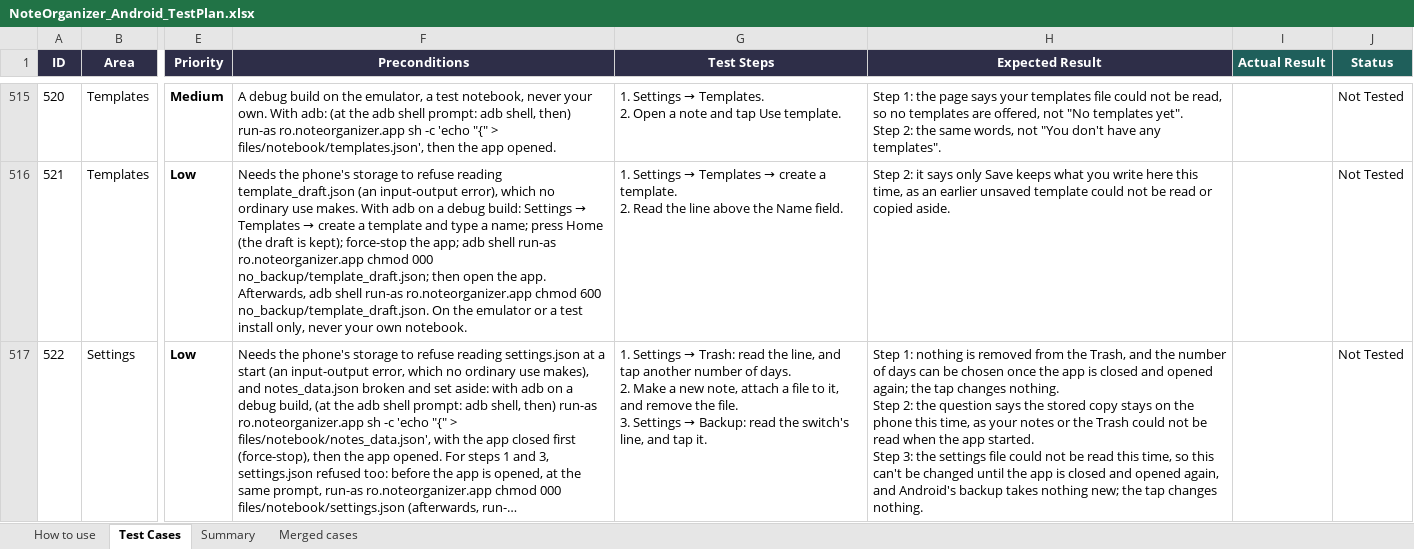
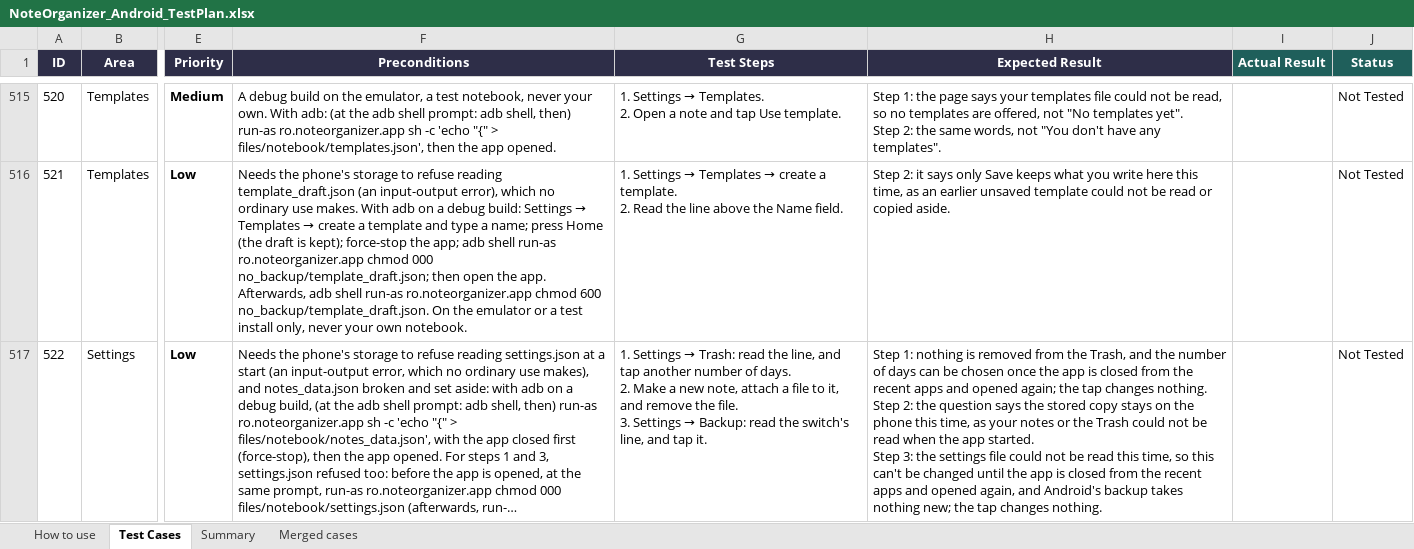
Before and after one commit to AlexandraMoldovan95/noteOrganizerForAndroid, an Excel workbook: qa/NoteOrganizer_Android_TestPlan.xlsx, sheet Test Cases, drawn as a sheet; only a part is shown, gaps mark what is left out; long unchanged cells end in …; values as stored, in another font and other column widths than the file's, no borders; ↵ is a line break in a cell; the diff covers the shown part only; the diff names each change by its address in the sheet, - before the commit and + after, or states it on an @@ line.

```diff
--- a/qa/NoteOrganizer_Android_TestPlan.xlsx (sheet Test Cases)
+++ b/qa/NoteOrganizer_Android_TestPlan.xlsx (sheet Test Cases)
-H517 (Expected Result): …is closed and opened again; the tap changes nothing. ↵ Step 2: the question says the stored copy stays on the phone this time, as your notes or the Trash could not be read when the app started. ↵ Step 3: the settings file could not be read this time, so this can't be changed until the app is closed and opened…
+H517 (Expected Result): …is closed from the recent apps and opened again; the tap changes nothing. ↵ Step 2: the question says the stored copy stays on the phone this time, as your notes or the Trash could not be read when the app started. ↵ Step 3: the settings file could not be read this time, so this can't be changed until the app is closed from the recent apps and opened…
```
Also changed, not shown: 1 edited cell elsewhere in this sheet, 8 other files.
